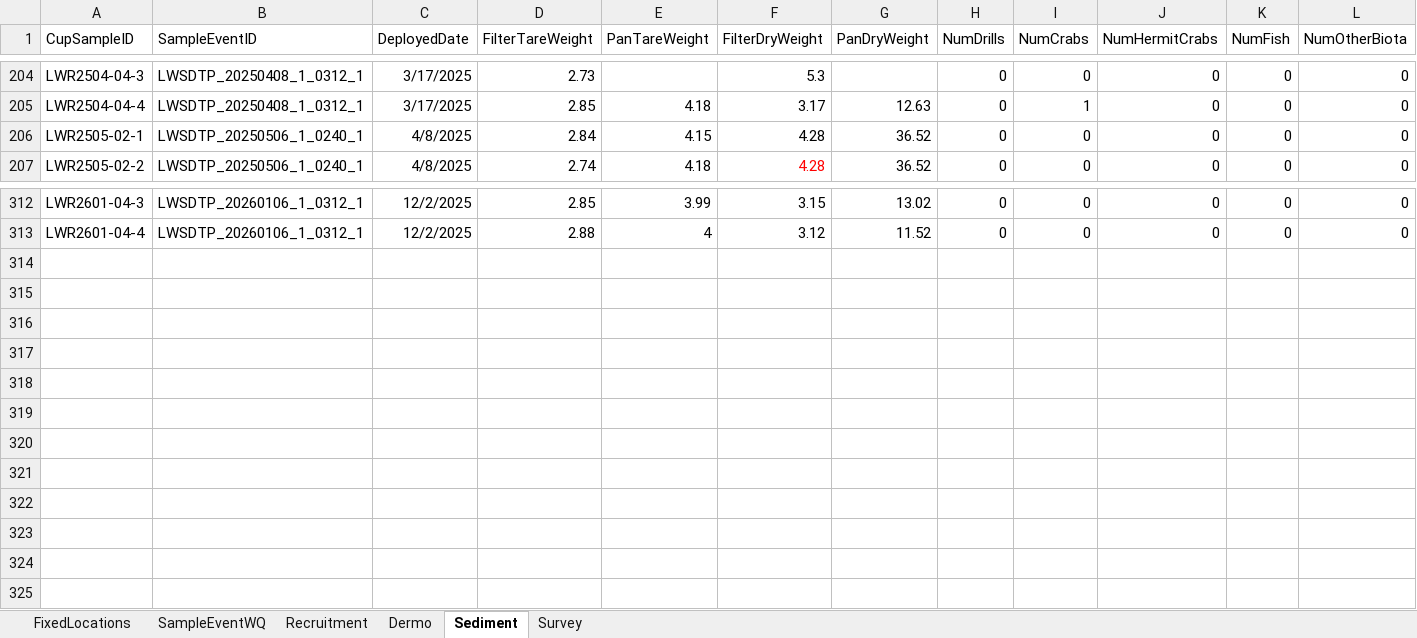
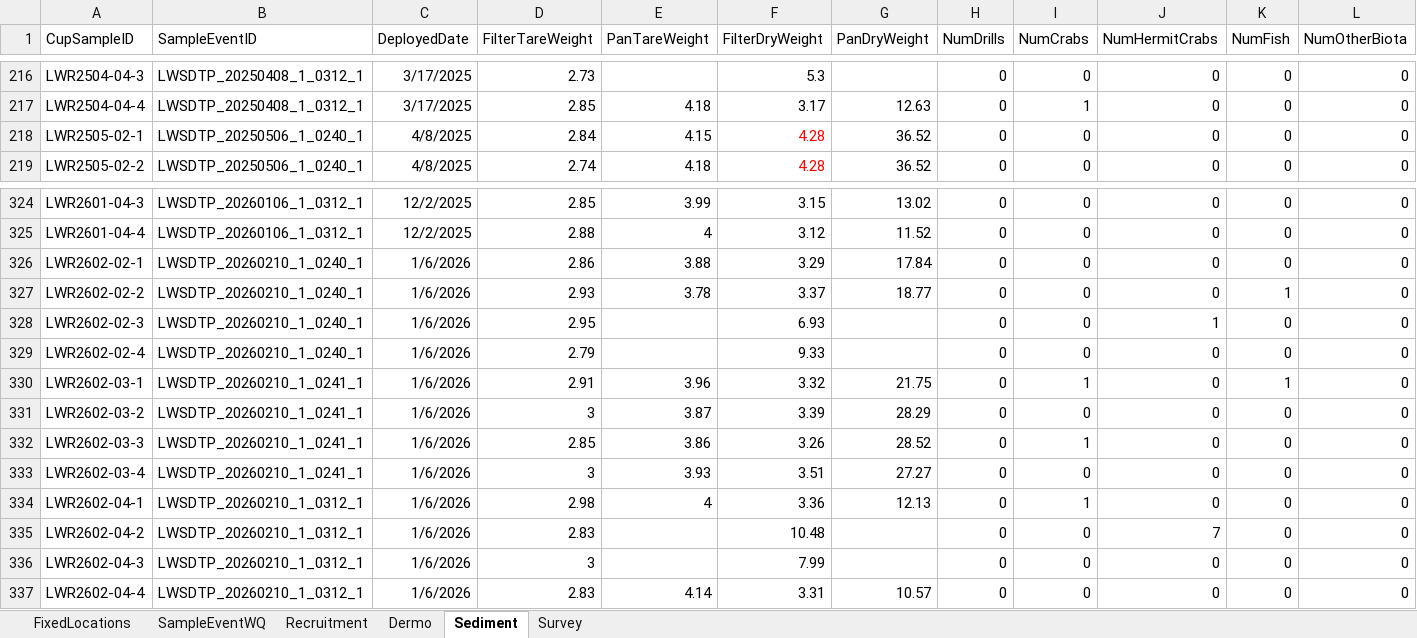
Before and after one commit to E-Levine/Oyster-Reports, an Excel workbook: Monthly/Summary data/CERP_PBC_Monthly_Data.xlsx, sheet Sediment, drawn as a sheet; only a part is shown, gaps mark what is left out; values as stored, in another font and other column widths than the file's, no borders; addresses are those after the commit; rows hold the shown columns only; the diff covers the shown part only; the diff names each change by its address in the sheet, - before the commit and + after, or states it on an @@ line.

```diff
--- a/Monthly/Summary data/CERP_PBC_Monthly_Data.xlsx (sheet Sediment)
+++ b/Monthly/Summary data/CERP_PBC_Monthly_Data.xlsx (sheet Sediment)
-F218 text colour: black
+F218 text colour: #FF0000
+row 326: LWR2602-02-1 | LWSDTP_20260210_1_0240_1 | 1/6/2026 | 2.86 | 3.88 | 3.29 | 17.84 | 0 | 0 | 0 | 0 | 0
+row 327: LWR2602-02-2 | LWSDTP_20260210_1_0240_1 | 1/6/2026 | 2.93 | 3.78 | 3.37 | 18.77 | 0 | 0 | 0 | 1 | 0
+row 328: LWR2602-02-3 | LWSDTP_20260210_1_0240_1 | 1/6/2026 | 2.95 |  | 6.93 |  | 0 | 0 | 1 | 0 | 0
+row 329: LWR2602-02-4 | LWSDTP_20260210_1_0240_1 | 1/6/2026 | 2.79 |  | 9.33 |  | 0 | 0 | 0 | 0 | 0
+row 330: LWR2602-03-1 | LWSDTP_20260210_1_0241_1 | 1/6/2026 | 2.91 | 3.96 | 3.32 | 21.75 | 0 | 1 | 0 | 1 | 0
+row 331: LWR2602-03-2 | LWSDTP_20260210_1_0241_1 | 1/6/2026 | 3 | 3.87 | 3.39 | 28.29 | 0 | 0 | 0 | 0 | 0
+row 332: LWR2602-03-3 | LWSDTP_20260210_1_0241_1 | 1/6/2026 | 2.85 | 3.86 | 3.26 | 28.52 | 0 | 1 | 0 | 0 | 0
+row 333: LWR2602-03-4 | LWSDTP_20260210_1_0241_1 | 1/6/2026 | 3 | 3.93 | 3.51 | 27.27 | 0 | 0 | 0 | 0 | 0
+row 334: LWR2602-04-1 | LWSDTP_20260210_1_0312_1 | 1/6/2026 | 2.98 | 4 | 3.36 | 12.13 | 0 | 1 | 0 | 0 | 0
+row 335: LWR2602-04-2 | LWSDTP_20260210_1_0312_1 | 1/6/2026 | 2.83 |  | 10.48 |  | 0 | 0 | 7 | 0 | 0
+row 336: LWR2602-04-3 | LWSDTP_20260210_1_0312_1 | 1/6/2026 | 3 |  | 7.99 |  | 0 | 0 | 0 | 0 | 0
+row 337: LWR2602-04-4 | LWSDTP_20260210_1_0312_1 | 1/6/2026 | 2.83 | 4.14 | 3.31 | 10.57 | 0 | 0 | 0 | 0 | 0
```
Also changed, not shown: 12 added rows and cell formats elsewhere in this sheet, sheet Recruitment, sheet Dermo, sheet SampleEventWQ, 1 other file.
